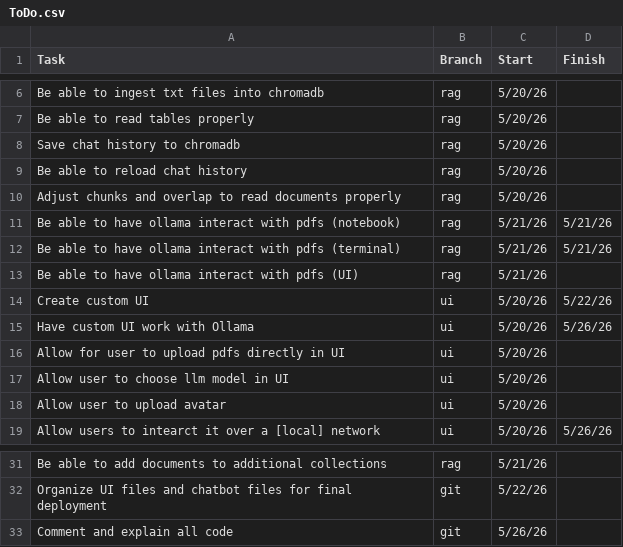
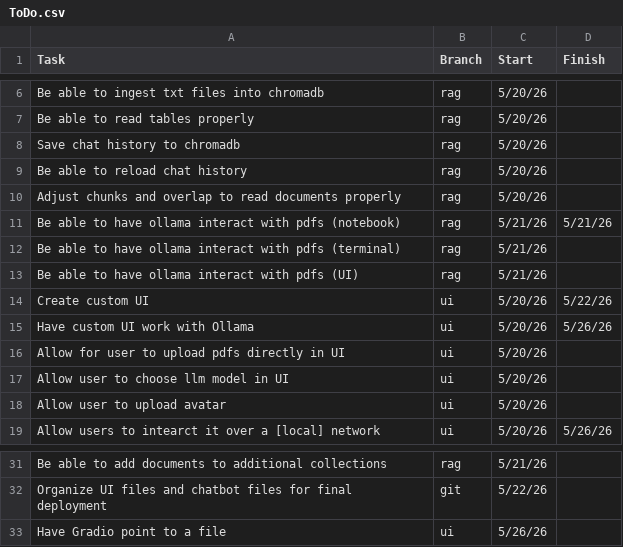
Before and after one commit to ZefCo/Technomancer, a CSV file: ToDo.csv, drawn as a sheet; only a part is shown, gaps mark what is left out; removed rows and columns are numbered as before the commit, all else as after; the diff names each change by its address in the sheet, - before the commit and + after, or states it on an @@ line.

```diff
--- a/ToDo.csv
+++ b/ToDo.csv
-D12 (Finish): 5/21/26
+D12 (Finish): (empty)
-row 33: Comment and explain all code | git | 5/26/26
+row 33: Have Gradio point to a file | ui | 5/26/26
```
Also changed, not shown: 1 other file.
